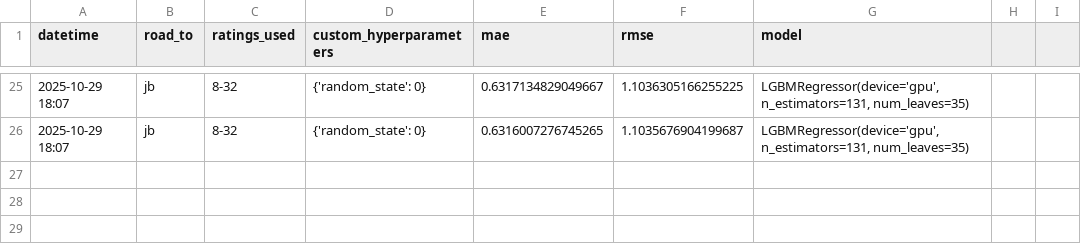
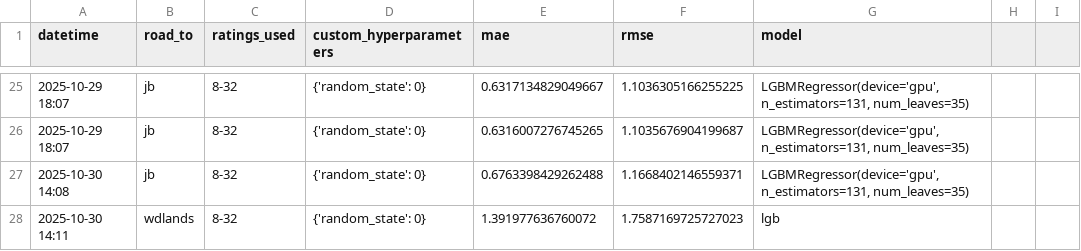
Before and after one commit to milkbottledude/woodlands-jb_tracker, a CSV file: modeltest_results.csv, drawn as a sheet; only a part is shown, gaps mark what is left out.

```diff
--- a/modeltest_results.csv
+++ b/modeltest_results.csv
@@ -27 +27,3 @@ datetime,road_to,ratings_used,custom_hyperparameters,mae,rmse,model
 2025-10-29 18:07,jb,8-32,{'random_state': 0},0.6316007276745265,1.1035676904199687,"LGBMRegressor(device='gpu', n_estimators=131, num_leaves=35)"
+2025-10-30 14:08,jb,8-32,{'random_state': 0},0.6763398429262488,1.1668402146559371,"LGBMRegressor(device='gpu', n_estimators=131, num_leaves=35)"
+2025-10-30 14:11,wdlands,8-32,{'random_state': 0},1.391977636760072,1.7587169725727023,lgb
```
Also changed, not shown: 3 other files.
